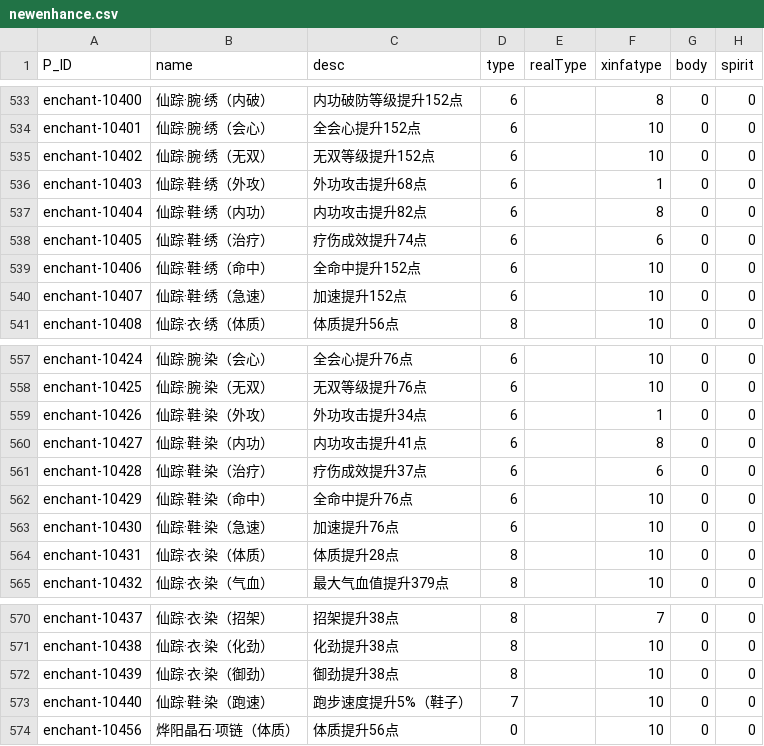
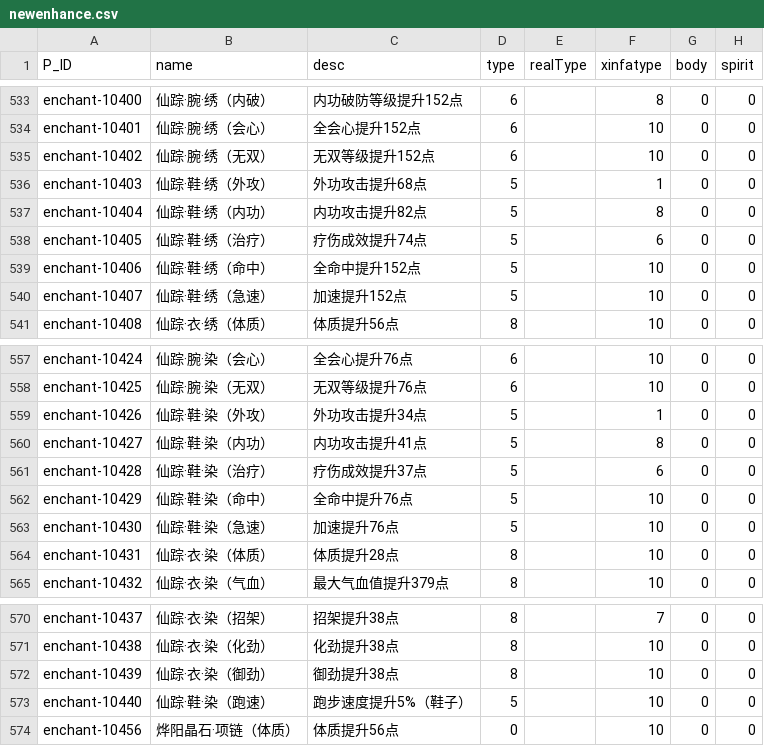
Before and after one commit to j3pz/j3pz-data-processor, a CSV file: output/newenhance.csv, drawn as a sheet; only a part is shown, gaps mark what is left out; the diff names each change by its address in the sheet, - before the commit and + after, or states it on an @@ line.

```diff
--- a/output/newenhance.csv
+++ b/output/newenhance.csv
-D536:D540 (type): 6
+D536:D540 (type): 5
-D559:D563 (type): 6
+D559:D563 (type): 5
-D573 (type): 7
+D573 (type): 5
```
Also changed, not shown: output/qixue.csv, output/trinket.csv, 16 other files.
